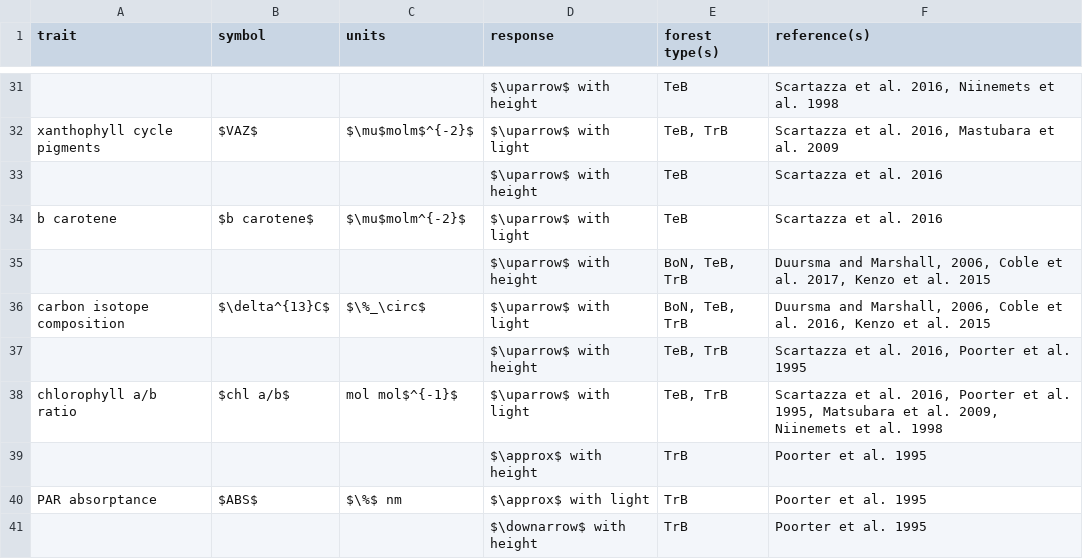
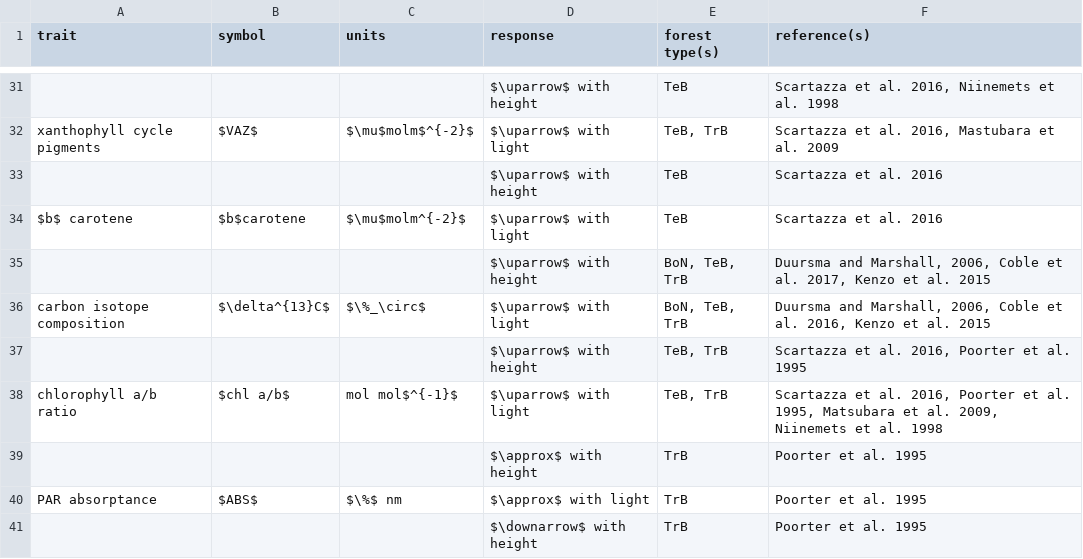
Before and after one commit to EcoClimLab/vertical-thermal-review, a CSV file: Lit_Review/traits_table.csv, drawn as a sheet; only a part is shown, gaps mark what is left out.

Commit message:
Update traits_table.csv

```diff
--- a/Lit_Review/traits_table.csv
+++ b/Lit_Review/traits_table.csv
@@ -33,3 +33,3 @@ xanthophyll cycle pigments,$VAZ$,$\mu$molm$^{-2}$,$\uparrow$ with light,"TeB, Tr
 ,,,$\uparrow$ with height,TeB,Scartazza et al. 2016
-b carotene,$b carotene$,$\mu$molm^{-2}$,$\uparrow$ with light,TeB,Scartazza et al. 2016
+$b$ carotene,$b$carotene,$\mu$molm^{-2}$,$\uparrow$ with light,TeB,Scartazza et al. 2016
 ,,,$\uparrow$ with height,"BoN, TeB, TrB","Duursma and Marshall, 2006, Coble et al. 2017, Kenzo et al. 2015"
```
